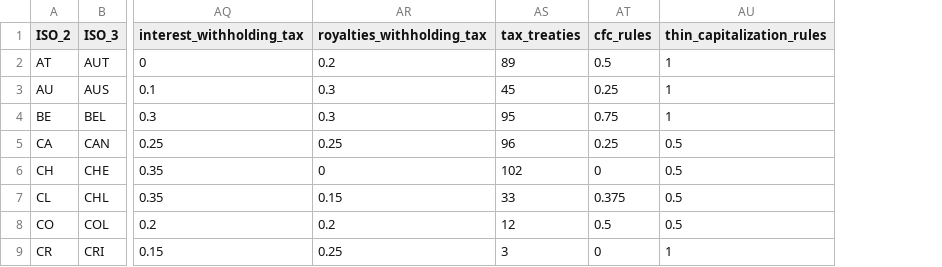
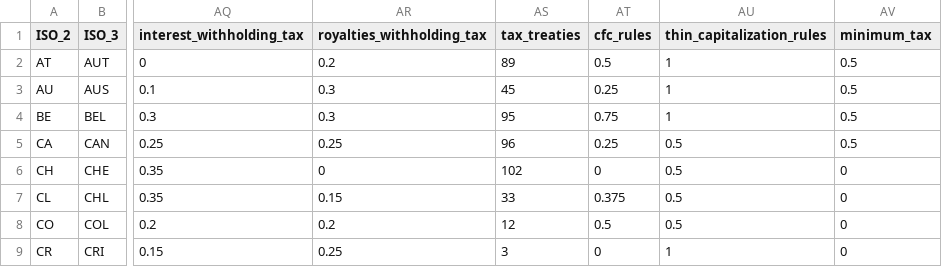
Before and after one commit to TaxFoundation/international-tax-competitiveness-index, a CSV file: source_data/index_data_2024.csv, drawn as a sheet; only a part is shown, gaps mark what is left out; the diff names each change by its address in the sheet, - before the commit and + after, or states it on an @@ line.

Commit message:
minimum_tax: Catch GILTI/BEAT since 2018; IIR/UTPR from 2024
Values are 0.5 for IIR, 1 for IIR + UTPR

```diff
--- a/source_data/index_data_2024.csv
+++ b/source_data/index_data_2024.csv
+column AV (minimum_tax), rows 2-9: 0.5 | 0.5 | 0.5 | 0.5 | 0 | 0 | 0 | 0
```
Also changed, not shown: source_data/index_data_2014.csv, source_data/index_data_2015.csv, 8 other files.
